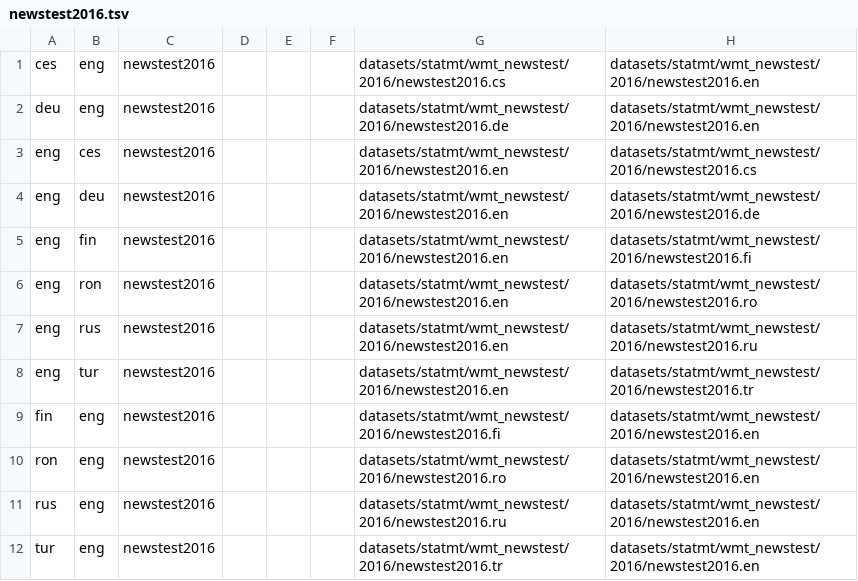
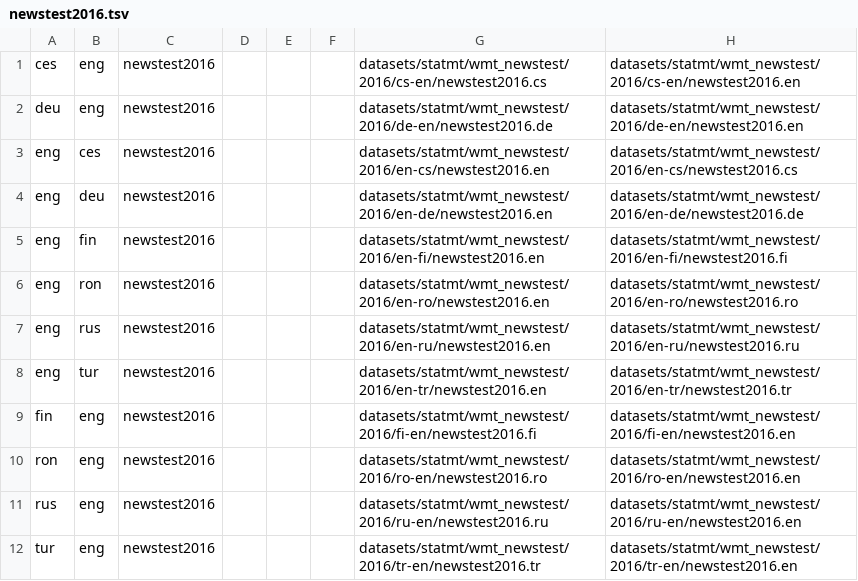
Before and after one commit to Helsinki-NLP/OPUS-MT-testsets, a TSV file: testsets/newstest2016.tsv, drawn as a sheet.

```diff
--- a/testsets/newstest2016.tsv
+++ b/testsets/newstest2016.tsv
@@ -1,12 +1,12 @@
-ces	eng	newstest2016				datasets/statmt/wmt_newstest/2016/newstest2016.cs	datasets/statmt/wmt_newstest/2016/newstest2016.en
-deu	eng	newstest2016				datasets/statmt/wmt_newstest/2016/newstest2016.de	datasets/statmt/wmt_newstest/2016/newstest2016.en
-eng	ces	newstest2016				datasets/statmt/wmt_newstest/2016/newstest2016.en	datasets/statmt/wmt_newstest/2016/newstest2016.cs
-eng	deu	newstest2016				datasets/statmt/wmt_newstest/2016/newstest2016.en	datasets/statmt/wmt_newstest/2016/newstest2016.de
-eng	fin	newstest2016				datasets/statmt/wmt_newstest/2016/newstest2016.en	datasets/statmt/wmt_newstest/2016/newstest2016.fi
-eng	ron	newstest2016				datasets/statmt/wmt_newstest/2016/newstest2016.en	datasets/statmt/wmt_newstest/2016/newstest2016.ro
-eng	rus	newstest2016				datasets/statmt/wmt_newstest/2016/newstest2016.en	datasets/statmt/wmt_newstest/2016/newstest2016.ru
-eng	tur	newstest2016				datasets/statmt/wmt_newstest/2016/newstest2016.en	datasets/statmt/wmt_newstest/2016/newstest2016.tr
-fin	eng	newstest2016				datasets/statmt/wmt_newstest/2016/newstest2016.fi	datasets/statmt/wmt_newstest/2016/newstest2016.en
-ron	eng	newstest2016				datasets/statmt/wmt_newstest/2016/newstest2016.ro	datasets/statmt/wmt_newstest/2016/newstest2016.en
-rus	eng	newstest2016				datasets/statmt/wmt_newstest/2016/newstest2016.ru	datasets/statmt/wmt_newstest/2016/newstest2016.en
-tur	eng	newstest2016				datasets/statmt/wmt_newstest/2016/newstest2016.tr	datasets/statmt/wmt_newstest/2016/newstest2016.en
+ces	eng	newstest2016				datasets/statmt/wmt_newstest/2016/cs-en/newstest2016.cs	datasets/statmt/wmt_newstest/2016/cs-en/newstest2016.en
+deu	eng	newstest2016				datasets/statmt/wmt_newstest/2016/de-en/newstest2016.de	datasets/statmt/wmt_newstest/2016/de-en/newstest2016.en
+eng	ces	newstest2016				datasets/statmt/wmt_newstest/2016/en-cs/newstest2016.en	datasets/statmt/wmt_newstest/2016/en-cs/newstest2016.cs
+eng	deu	newstest2016				datasets/statmt/wmt_newstest/2016/en-de/newstest2016.en	datasets/statmt/wmt_newstest/2016/en-de/newstest2016.de
+eng	fin	newstest2016				datasets/statmt/wmt_newstest/2016/en-fi/newstest2016.en	datasets/statmt/wmt_newstest/2016/en-fi/newstest2016.fi
+eng	ron	newstest2016				datasets/statmt/wmt_newstest/2016/en-ro/newstest2016.en	datasets/statmt/wmt_newstest/2016/en-ro/newstest2016.ro
+eng	rus	newstest2016				datasets/statmt/wmt_newstest/2016/en-ru/newstest2016.en	datasets/statmt/wmt_newstest/2016/en-ru/newstest2016.ru
+eng	tur	newstest2016				datasets/statmt/wmt_newstest/2016/en-tr/newstest2016.en	datasets/statmt/wmt_newstest/2016/en-tr/newstest2016.tr
+fin	eng	newstest2016				datasets/statmt/wmt_newstest/2016/fi-en/newstest2016.fi	datasets/statmt/wmt_newstest/2016/fi-en/newstest2016.en
+ron	eng	newstest2016				datasets/statmt/wmt_newstest/2016/ro-en/newstest2016.ro	datasets/statmt/wmt_newstest/2016/ro-en/newstest2016.en
+rus	eng	newstest2016				datasets/statmt/wmt_newstest/2016/ru-en/newstest2016.ru	datasets/statmt/wmt_newstest/2016/ru-en/newstest2016.en
+tur	eng	newstest2016				datasets/statmt/wmt_newstest/2016/tr-en/newstest2016.tr	datasets/statmt/wmt_newstest/2016/tr-en/newstest2016.en
```
Also changed, not shown: benchmarks.tsv, testsets/newstest2017.tsv, 20 other files.
